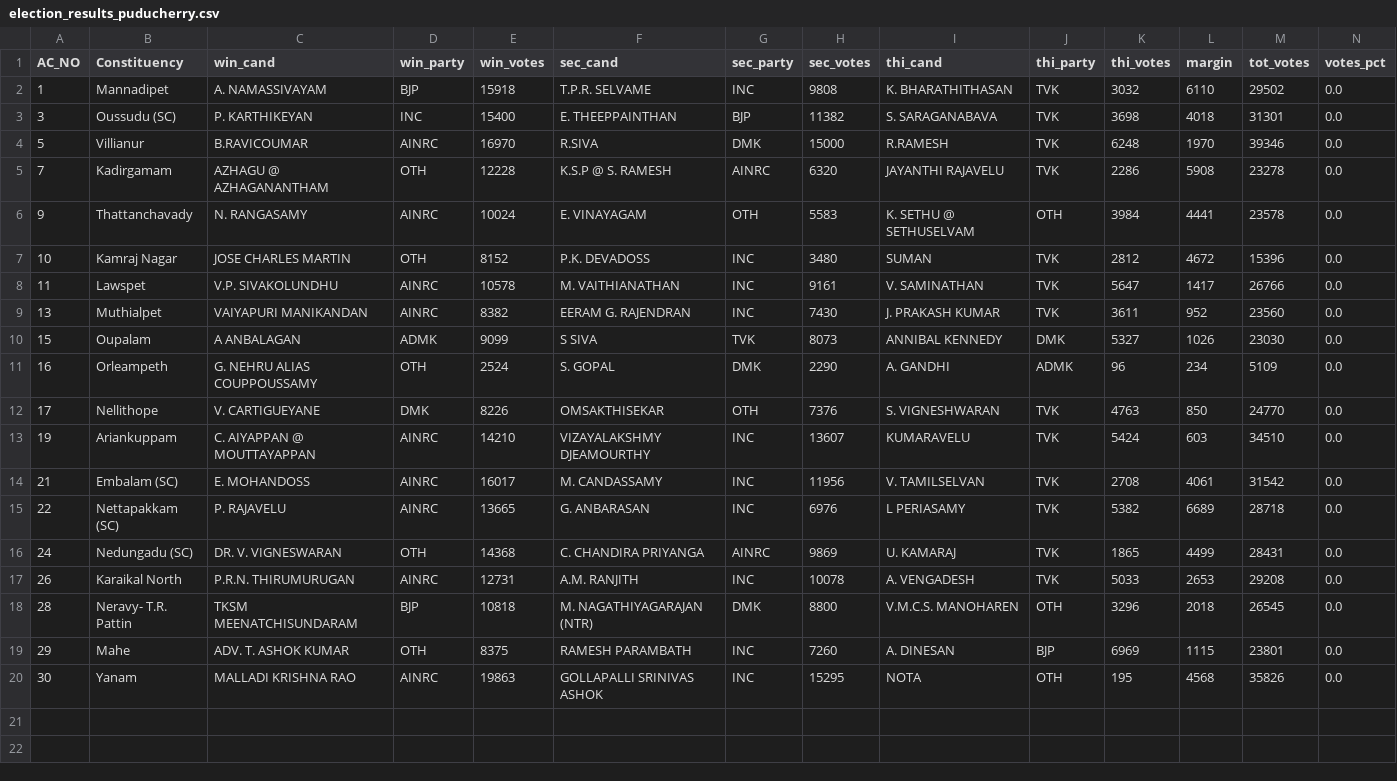
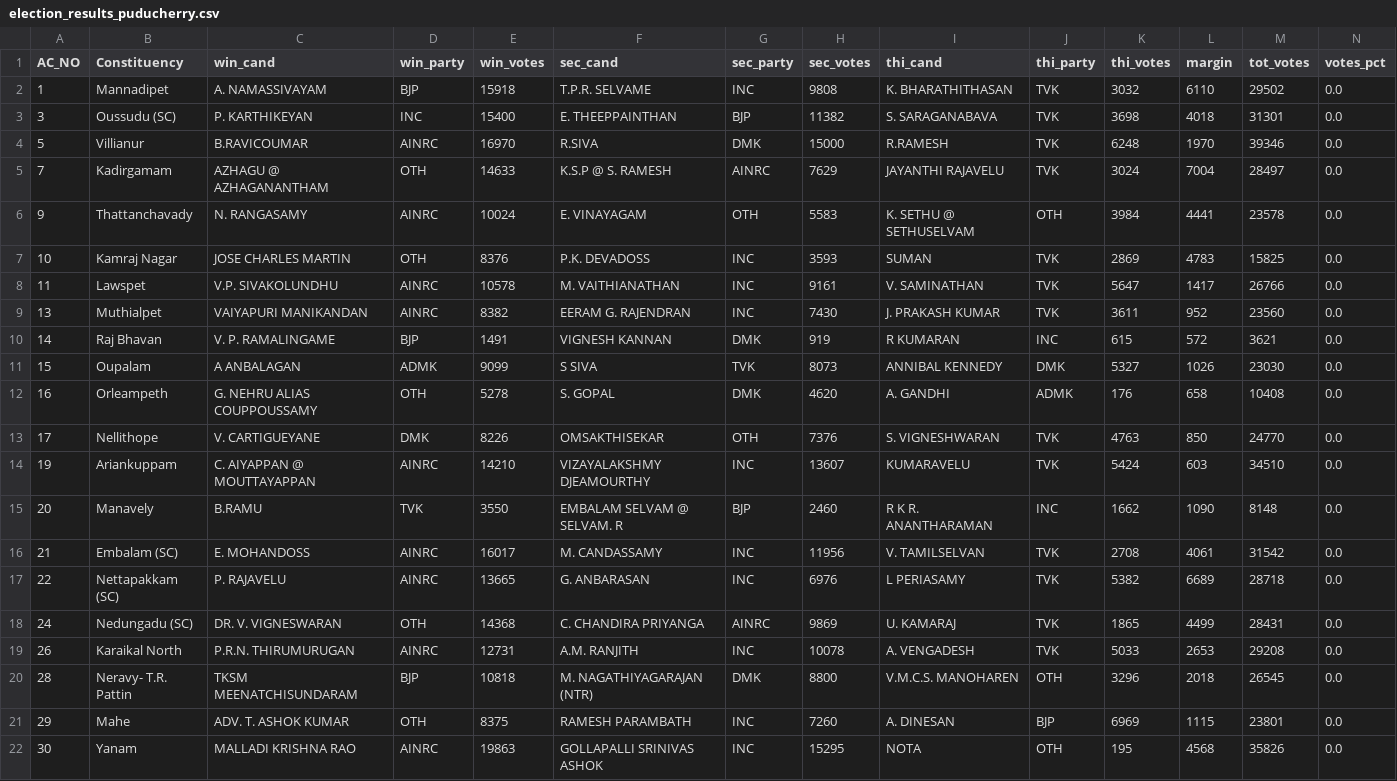
Before and after one commit to abhi0420/Election-tracker, a CSV file: election_results_puducherry.csv, drawn as a sheet.

```diff
--- a/election_results_puducherry.csv
+++ b/election_results_puducherry.csv
@@ -4,11 +4,13 @@ AC_NO,Constituency,win_cand,win_party,win_votes,sec_cand,sec_party,sec_votes,thi
 5,Villianur,B.RAVICOUMAR,AINRC,16970,R.SIVA,DMK,15000,R.RAMESH,TVK,6248,1970,39346,0.0
-7,Kadirgamam,AZHAGU @ AZHAGANANTHAM,OTH,12228,K.S.P @ S. RAMESH,AINRC,6320,JAYANTHI RAJAVELU,TVK,2286,5908,23278,0.0
+7,Kadirgamam,AZHAGU @ AZHAGANANTHAM,OTH,14633,K.S.P @ S. RAMESH,AINRC,7629,JAYANTHI RAJAVELU,TVK,3024,7004,28497,0.0
 9,Thattanchavady,N. RANGASAMY,AINRC,10024,E. VINAYAGAM,OTH,5583,K. SETHU @ SETHUSELVAM,OTH,3984,4441,23578,0.0
-10,Kamraj Nagar,JOSE CHARLES MARTIN,OTH,8152,P.K. DEVADOSS,INC,3480,SUMAN,TVK,2812,4672,15396,0.0
+10,Kamraj Nagar,JOSE CHARLES MARTIN,OTH,8376,P.K. DEVADOSS,INC,3593,SUMAN,TVK,2869,4783,15825,0.0
 11,Lawspet,V.P. SIVAKOLUNDHU,AINRC,10578,M. VAITHIANATHAN,INC,9161,V. SAMINATHAN,TVK,5647,1417,26766,0.0
 13,Muthialpet,VAIYAPURI MANIKANDAN,AINRC,8382,EERAM G. RAJENDRAN,INC,7430,J. PRAKASH KUMAR,TVK,3611,952,23560,0.0
+14,Raj Bhavan,V. P. RAMALINGAME,BJP,1491,VIGNESH KANNAN,DMK,919,R KUMARAN,INC,615,572,3621,0.0
 15,Oupalam,A ANBALAGAN,ADMK,9099,S SIVA,TVK,8073,ANNIBAL KENNEDY,DMK,5327,1026,23030,0.0
-16,Orleampeth,G. NEHRU ALIAS COUPPOUSSAMY,OTH,2524,S. GOPAL,DMK,2290,A. GANDHI,ADMK,96,234,5109,0.0
+16,Orleampeth,G. NEHRU ALIAS COUPPOUSSAMY,OTH,5278,S. GOPAL,DMK,4620,A. GANDHI,ADMK,176,658,10408,0.0
 17,Nellithope,V. CARTIGUEYANE,DMK,8226,OMSAKTHISEKAR,OTH,7376,S. VIGNESHWARAN,TVK,4763,850,24770,0.0
 19,Ariankuppam,C. AIYAPPAN @ MOUTTAYAPPAN,AINRC,14210,VIZAYALAKSHMY DJEAMOURTHY,INC,13607,KUMARAVELU,TVK,5424,603,34510,0.0
+20,Manavely,B.RAMU,TVK,3550,EMBALAM SELVAM @ SELVAM. R,BJP,2460,R K R. ANANTHARAMAN,INC,1662,1090,8148,0.0
 21,Embalam (SC),E. MOHANDOSS,AINRC,16017,M. CANDASSAMY,INC,11956,V. TAMILSELVAN,TVK,2708,4061,31542,0.0
```
Also changed, not shown: election_results_assam.csv, election_results_kerala.csv, 7 other files.
